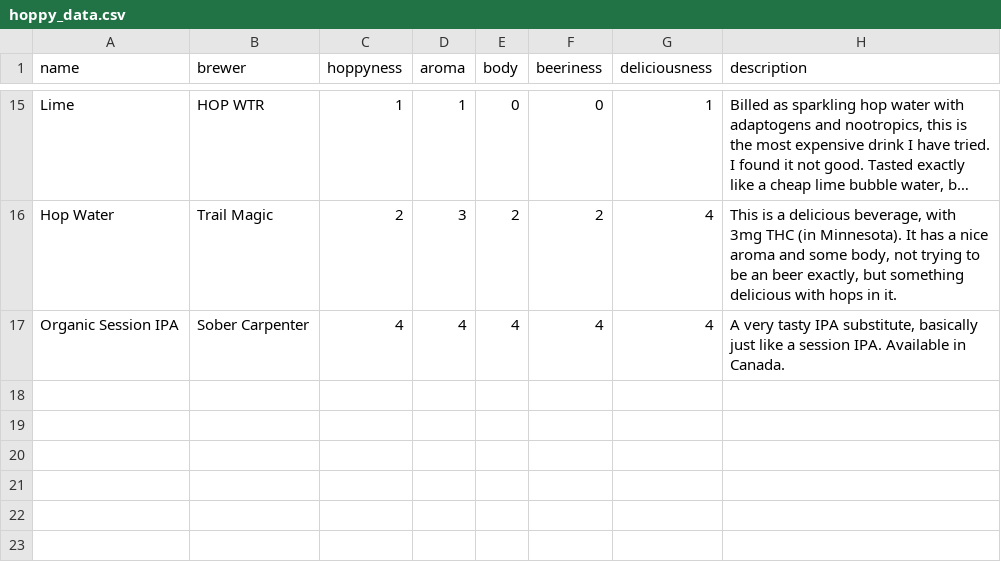
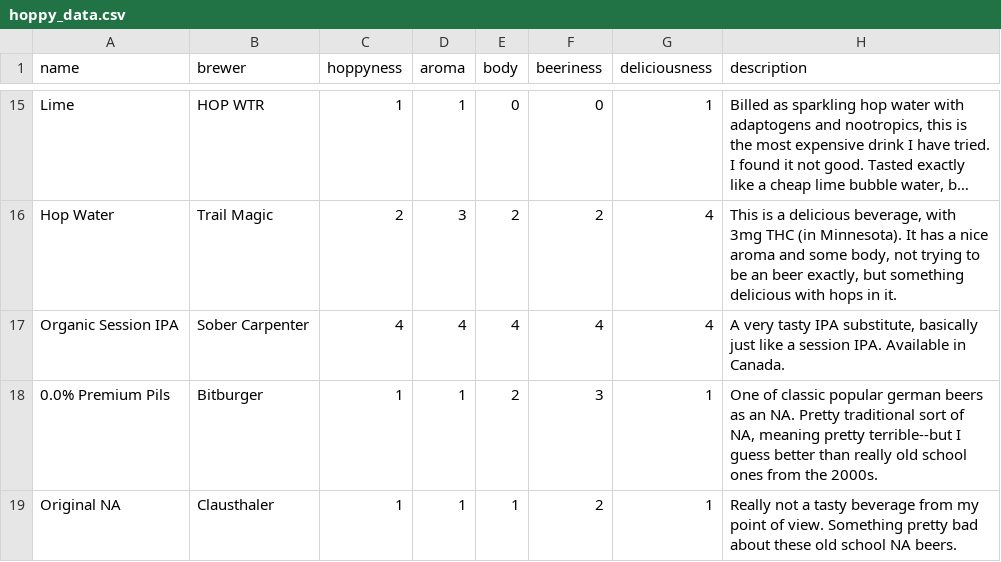
Before and after one commit to evanwill/_drafts, a CSV file: _data/hoppy_data.csv, drawn as a sheet; only a part is shown, gaps mark what is left out; long unchanged cells end in ….

Commit message:
beer

```diff
--- a/_data/hoppy_data.csv
+++ b/_data/hoppy_data.csv
@@ -17 +17,3 @@ Hop Water,Trail Magic,2,3,2,2,4,"This is a delicious beverage, with 3mg THC (in
 Organic Session IPA,Sober Carpenter,4,4,4,4,4,"A very tasty IPA substitute, basically just like a session IPA. Available in Canada."
+0.0% Premium Pils,Bitburger,1,1,2,3,1,"One of classic popular german beers as an NA. Pretty traditional sort of NA, meaning pretty terrible--but I guess better than really old school ones from the 2000s."
+Original NA,Clausthaler,1,1,1,2,1,"Really not a tasty beverage from my point of view. Something pretty bad about these old school NA beers."
```
